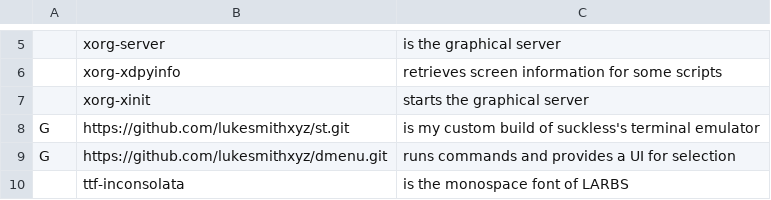
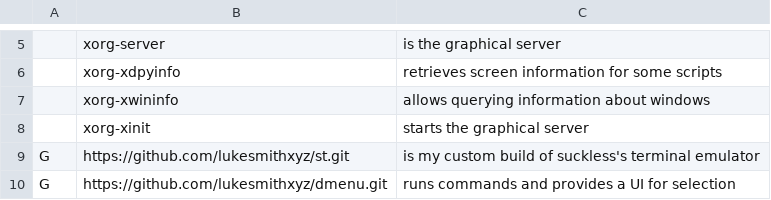
Before and after one commit to LukeSmithxyz/LARBS, a CSV file: progs.csv, drawn as a sheet; only a part is shown, gaps mark what is left out; the shorter side is filled out with more unchanged rows; the diff names each change by its address in the sheet, - before the commit and + after, or states it on an @@ line.

Commit message:
Add xorg-xwininfo to progs.csv
xorg-xwininfo is missing from progs.csv, and is required by `ddspawn`

```diff
--- a/progs.csv
+++ b/progs.csv
+row 7:  | xorg-xwininfo | allows querying information about windows
```
